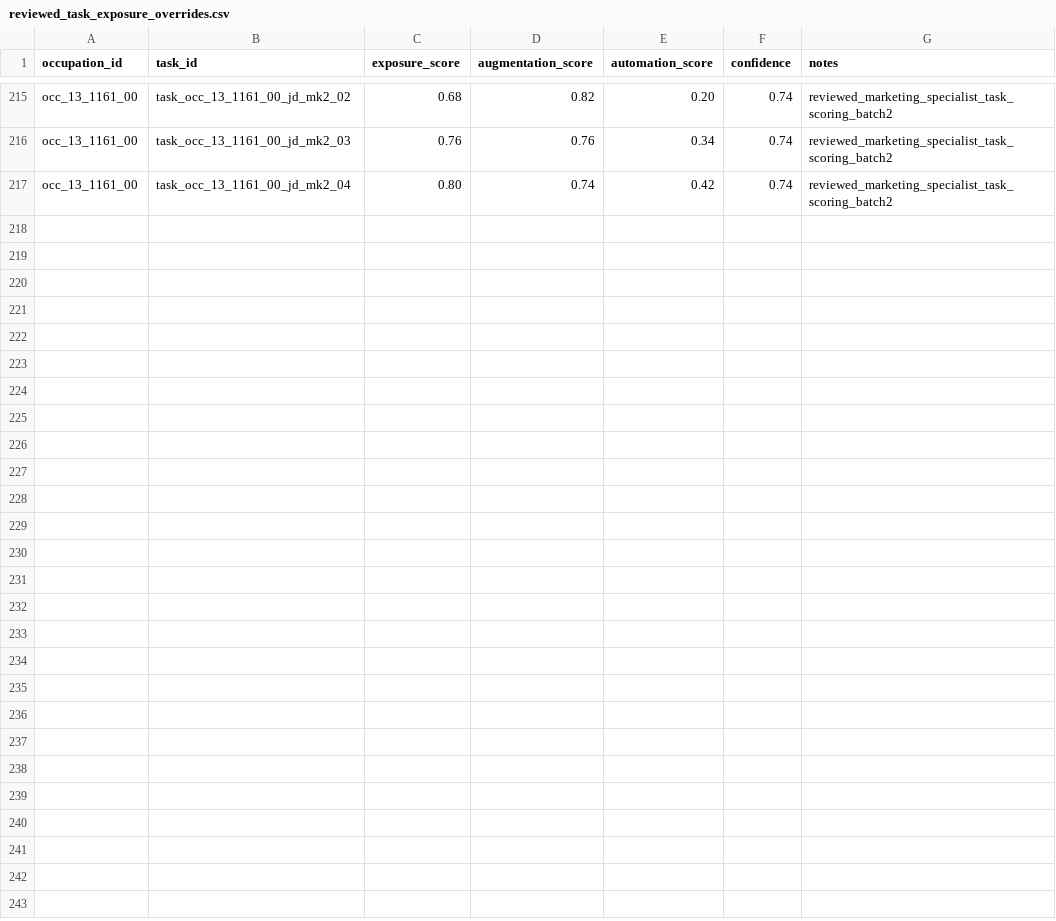
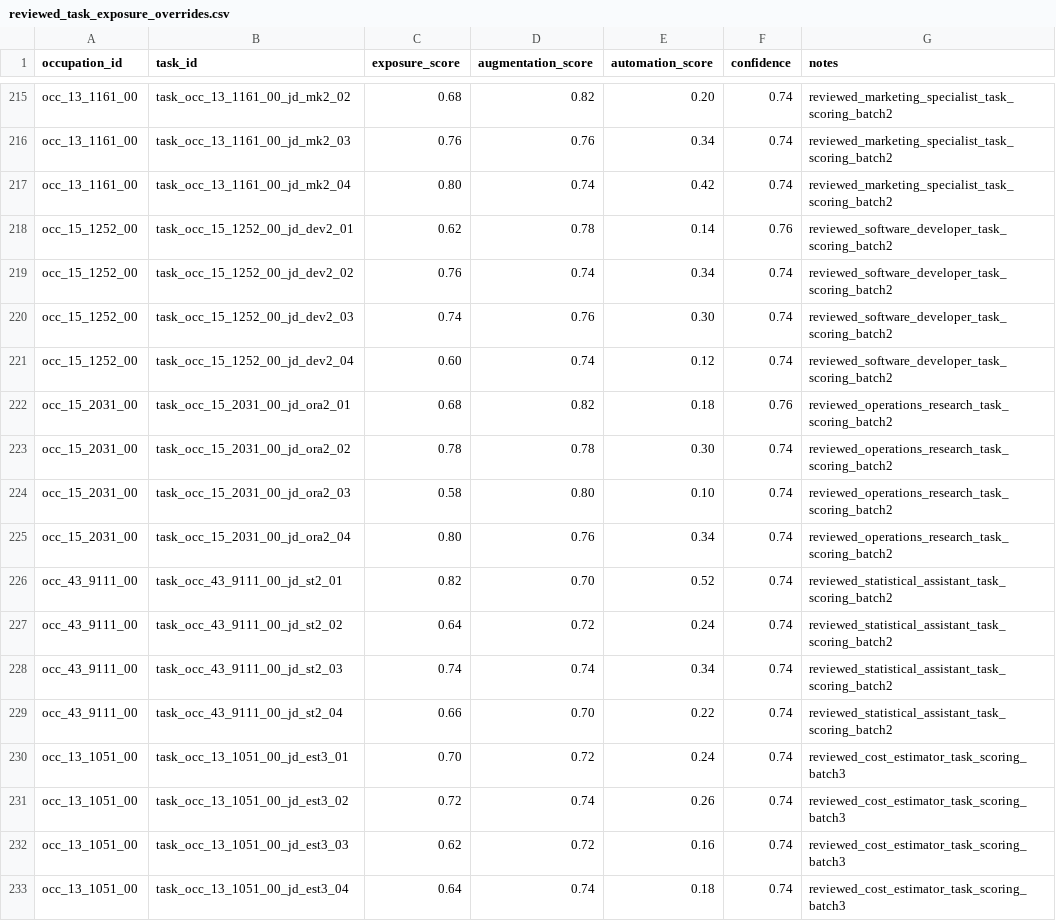
Before and after one commit to wrenthejewels/DLYJ, a CSV file: data/metadata/reviewed_task_exposure_overrides.csv, drawn as a sheet; only a part is shown, gaps mark what is left out.

```diff
--- a/data/metadata/reviewed_task_exposure_overrides.csv
+++ b/data/metadata/reviewed_task_exposure_overrides.csv
@@ -217 +217,17 @@
 "occ_13_1161_00","task_occ_13_1161_00_jd_mk2_04","0.80","0.74","0.42","0.74","reviewed_marketing_specialist_task_scoring_batch2"
+"occ_15_1252_00","task_occ_15_1252_00_jd_dev2_01","0.62","0.78","0.14","0.76","reviewed_software_developer_task_scoring_batch2"
+"occ_15_1252_00","task_occ_15_1252_00_jd_dev2_02","0.76","0.74","0.34","0.74","reviewed_software_developer_task_scoring_batch2"
+"occ_15_1252_00","task_occ_15_1252_00_jd_dev2_03","0.74","0.76","0.30","0.74","reviewed_software_developer_task_scoring_batch2"
+"occ_15_1252_00","task_occ_15_1252_00_jd_dev2_04","0.60","0.74","0.12","0.74","reviewed_software_developer_task_scoring_batch2"
+"occ_15_2031_00","task_occ_15_2031_00_jd_ora2_01","0.68","0.82","0.18","0.76","reviewed_operations_research_task_scoring_batch2"
+"occ_15_2031_00","task_occ_15_2031_00_jd_ora2_02","0.78","0.78","0.30","0.74","reviewed_operations_research_task_scoring_batch2"
+"occ_15_2031_00","task_occ_15_2031_00_jd_ora2_03","0.58","0.80","0.10","0.74","reviewed_operations_research_task_scoring_batch2"
+"occ_15_2031_00","task_occ_15_2031_00_jd_ora2_04","0.80","0.76","0.34","0.74","reviewed_operations_research_task_scoring_batch2"
+"occ_43_9111_00","task_occ_43_9111_00_jd_st2_01","0.82","0.70","0.52","0.74","reviewed_statistical_assistant_task_scoring_batch2"
+"occ_43_9111_00","task_occ_43_9111_00_jd_st2_02","0.64","0.72","0.24","0.74","reviewed_statistical_assistant_task_scoring_batch2"
+"occ_43_9111_00","task_occ_43_9111_00_jd_st2_03","0.74","0.74","0.34","0.74","reviewed_statistical_assistant_task_scoring_batch2"
+"occ_43_9111_00","task_occ_43_9111_00_jd_st2_04","0.66","0.70","0.22","0.74","reviewed_statistical_assistant_task_scoring_batch2"
+"occ_13_1051_00","task_occ_13_1051_00_jd_est3_01","0.70","0.72","0.24","0.74","reviewed_cost_estimator_task_scoring_batch3"
+"occ_13_1051_00","task_occ_13_1051_00_jd_est3_02","0.72","0.74","0.26","0.74","reviewed_cost_estimator_task_scoring_batch3"
+"occ_13_1051_00","task_occ_13_1051_00_jd_est3_03","0.62","0.72","0.16","0.74","reviewed_cost_estimator_task_scoring_batch3"
+"occ_13_1051_00","task_occ_13_1051_00_jd_est3_04","0.64","0.74","0.18","0.74","reviewed_cost_estimator_task_scoring_batch3"
```
Also changed, not shown: data/normalized/occupation_role_explanations.csv, data/normalized/occupation_role_transformation.csv, 10 other files.
